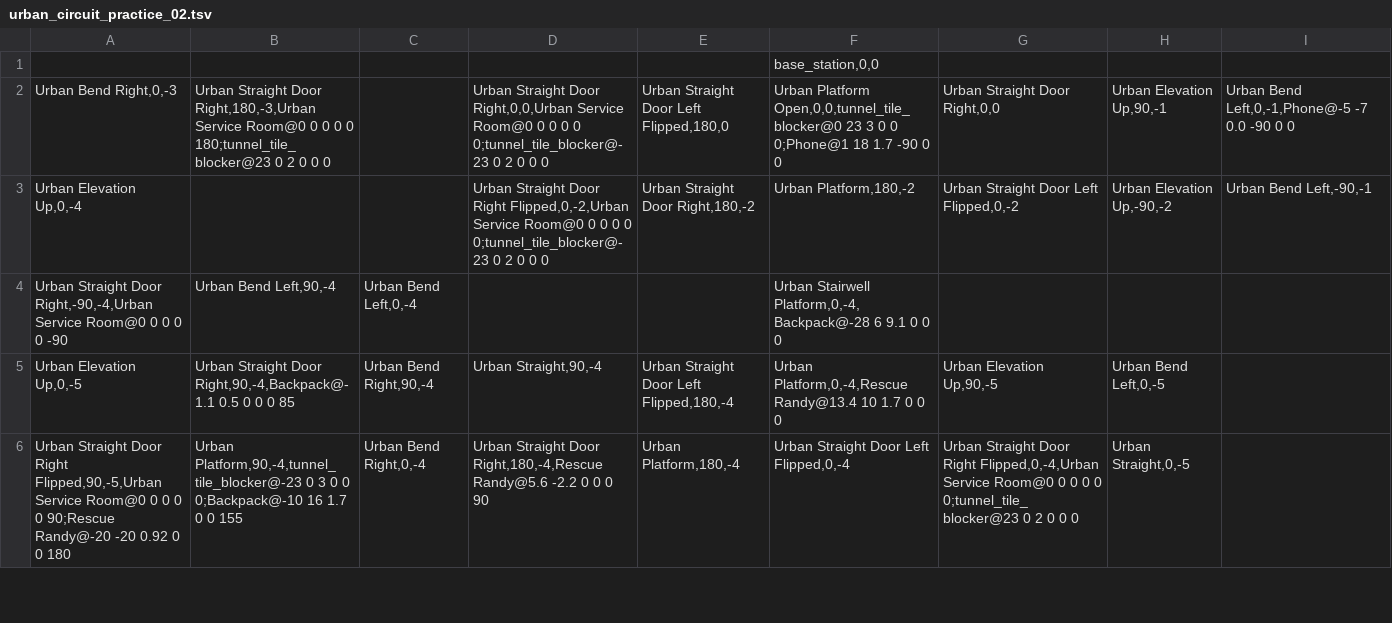
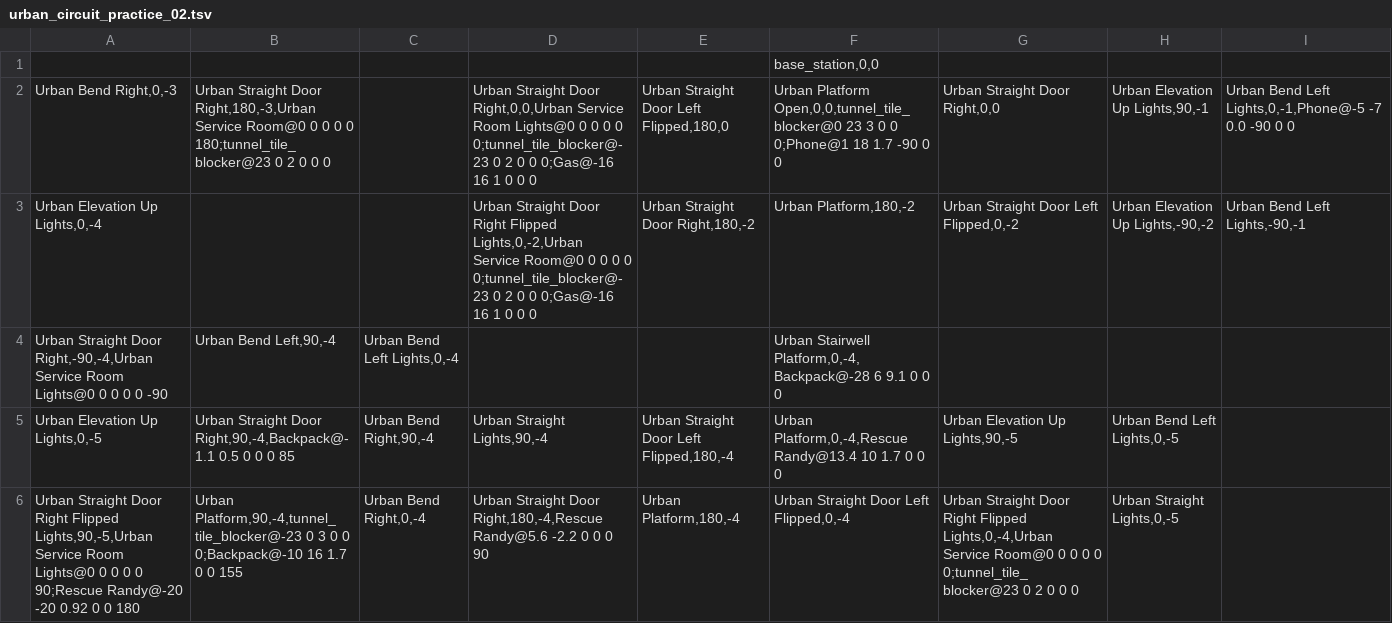
Before and after one commit to osrf/subt, a TSV file: subt_ign/worlds/urban_circuit_practice_02.tsv, drawn as a sheet; only a part is shown; the diff covers the shown part only.

Commit message:
add lights and 2 gas emitters

```diff
--- a/subt_ign/worlds/urban_circuit_practice_02.tsv
+++ b/subt_ign/worlds/urban_circuit_practice_02.tsv
@@ -1,6 +1,6 @@
 					base_station,0,0			
-Urban Bend Right,0,-3	Urban Straight Door Right,180,-3,Urban Service Room@0 0 0 0 0 180;tunnel_tile_blocker@23 0 2 0 0 0		Urban Straight Door Right,0,0,Urban Service Room@0 0 0 0 0 0;tunnel_tile_blocker@-23 0 2 0 0 0	Urban Straight Door Left Flipped,180,0	Urban Platform Open,0,0,tunnel_tile_blocker@0 23 3 0 0 0;Phone@1 18 1.7 -90 0 0	Urban Straight Door Right,0,0	Urban Elevation Up,90,-1	Urban Bend Left,0,-1,Phone@-5 -7 0.0 -90 0 0
-Urban Elevation Up,0,-4			Urban Straight Door Right Flipped,0,-2,Urban Service Room@0 0 0 0 0 0;tunnel_tile_blocker@-23 0 2 0 0 0	Urban Straight Door Right,180,-2	Urban Platform,180,-2	Urban Straight Door Left Flipped,0,-2	Urban Elevation Up,-90,-2	Urban Bend Left,-90,-1
-Urban Straight Door Right,-90,-4,Urban Service Room@0 0 0 0 0 -90	Urban Bend Left,90,-4	Urban Bend Left,0,-4			Urban Stairwell Platform,0,-4,Backpack@-28 6 9.1 0 0 0			
-Urban Elevation Up,0,-5	Urban Straight Door Right,90,-4,Backpack@-1.1 0.5 0 0 0 85	Urban Bend Right,90,-4	Urban Straight,90,-4	Urban Straight Door Left Flipped,180,-4	Urban Platform,0,-4,Rescue Randy@13.4 10 1.7 0 0 0	Urban Elevation Up,90,-5	Urban Bend Left,0,-5	
-Urban Straight Door Right Flipped,90,-5,Urban Service Room@0 0 0 0 0 90;Rescue Randy@-20 -20 0.92 0 0 180	Urban Platform,90,-4,tunnel_tile_blocker@-23 0 3 0 0 0;Backpack@-10 16 1.7 0 0 155 	Urban Bend Right,0,-4	Urban Straight Door Right,180,-4,Rescue Randy@5.6 -2.2 0 0 0 90	Urban Platform,180,-4	Urban Straight Door Left Flipped,0,-4	Urban Straight Door Right Flipped,0,-4,Urban Service Room@0 0 0 0 0 0;tunnel_tile_blocker@23 0 2 0 0 0	Urban Straight,0,-5	
+Urban Bend Right,0,-3	Urban Straight Door Right,180,-3,Urban Service Room@0 0 0 0 0 180;tunnel_tile_blocker@23 0 2 0 0 0		Urban Straight Door Right,0,0,Urban Service Room Lights@0 0 0 0 0 0;tunnel_tile_blocker@-23 0 2 0 0 0;Gas@-16 16 1 0 0 0	Urban Straight Door Left Flipped,180,0	Urban Platform Open,0,0,tunnel_tile_blocker@0 23 3 0 0 0;Phone@1 18 1.7 -90 0 0	Urban Straight Door Right,0,0	Urban Elevation Up Lights,90,-1	Urban Bend Left Lights,0,-1,Phone@-5 -7 0.0 -90 0 0
+Urban Elevation Up Lights,0,-4			Urban Straight Door Right Flipped Lights,0,-2,Urban Service Room@0 0 0 0 0 0;tunnel_tile_blocker@-23 0 2 0 0 0;Gas@-16 16 1 0 0 0	Urban Straight Door Right,180,-2	Urban Platform,180,-2	Urban Straight Door Left Flipped,0,-2	Urban Elevation Up Lights,-90,-2	Urban Bend Left Lights,-90,-1
+Urban Straight Door Right,-90,-4,Urban Service Room Lights@0 0 0 0 0 -90	Urban Bend Left,90,-4	Urban Bend Left Lights,0,-4			Urban Stairwell Platform,0,-4,Backpack@-28 6 9.1 0 0 0			
+Urban Elevation Up Lights,0,-5	Urban Straight Door Right,90,-4,Backpack@-1.1 0.5 0 0 0 85	Urban Bend Right,90,-4	Urban Straight Lights,90,-4	Urban Straight Door Left Flipped,180,-4	Urban Platform,0,-4,Rescue Randy@13.4 10 1.7 0 0 0	Urban Elevation Up Lights,90,-5	Urban Bend Left Lights,0,-5	
+Urban Straight Door Right Flipped Lights,90,-5,Urban Service Room Lights@0 0 0 0 0 90;Rescue Randy@-20 -20 0.92 0 0 180	Urban Platform,90,-4,tunnel_tile_blocker@-23 0 3 0 0 0;Backpack@-10 16 1.7 0 0 155 	Urban Bend Right,0,-4	Urban Straight Door Right,180,-4,Rescue Randy@5.6 -2.2 0 0 0 90	Urban Platform,180,-4	Urban Straight Door Left Flipped,0,-4	Urban Straight Door Right Flipped Lights,0,-4,Urban Service Room@0 0 0 0 0 0;tunnel_tile_blocker@23 0 2 0 0 0	Urban Straight Lights,0,-5	
```
Also changed, not shown: 9 edited cells elsewhere in this file, 3 other files.
